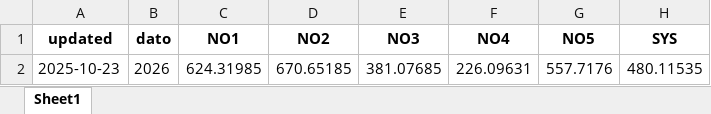
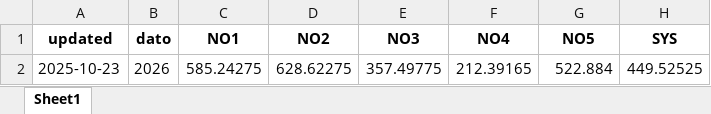
Before and after one commit to NVE/IRiR, an Excel workbook: epad_inkl_11_kr.xlsx, sheet Sheet1, drawn as a sheet; values as stored, in another font and other column widths than the file's, no borders; removed rows and columns are numbered as before the commit, all else as after; the diff names each change by its address in the sheet, - before the commit and + after, or states it on an @@ line.

```diff
--- a/epad_inkl_11_kr.xlsx (sheet Sheet1)
+++ b/epad_inkl_11_kr.xlsx (sheet Sheet1)
-row 2: 2025-10-23 | 2026 | 624.31985 | 670.65185 | 381.07685 | 226.09631 | 557.7176 | 480.11535
+row 2: 2025-10-23 | 2026 | 585.24275 | 628.62275 | 357.49775 | 212.39165 | 522.884 | 449.52525
```
Also changed, not shown: 4 other files.
